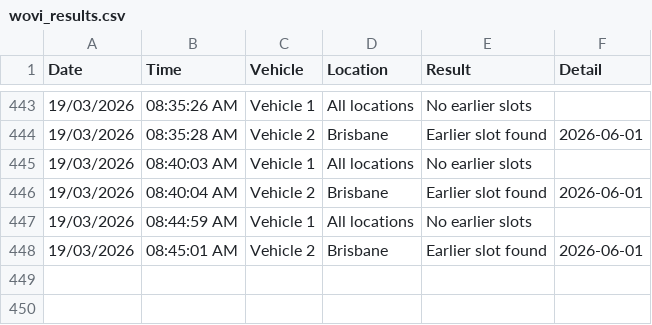
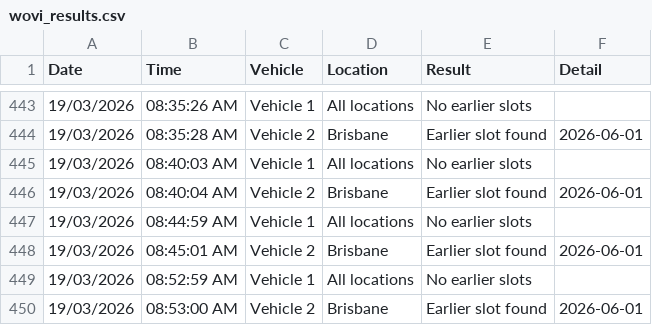
Before and after one commit to latifahaidari172/Qld-vehicle-inspection-monitor, a CSV file: wovi_results.csv, drawn as a sheet; only a part is shown, gaps mark what is left out; the diff names each change by its address in the sheet, - before the commit and + after, or states it on an @@ line.

Commit message:
results [skip ci]

```diff
--- a/wovi_results.csv
+++ b/wovi_results.csv
+row 449: 19/03/2026 | 08:52:59 AM | Vehicle 1 | All locations | No earlier slots
+row 450: 19/03/2026 | 08:53:00 AM | Vehicle 2 | Brisbane | Earlier slot found | 2026-06-01
```
